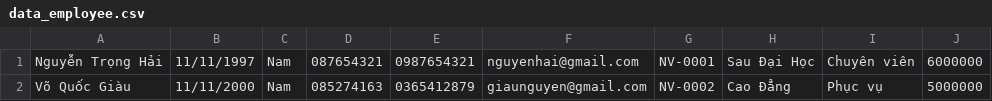
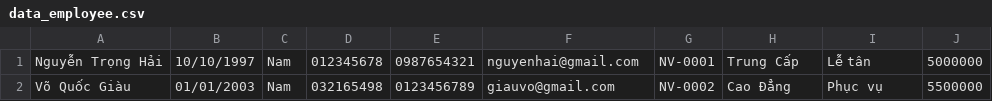
Before and after one commit to ndtbao1997/C0823G1_Nguyen_Dinh_Thai_Bao_Module2, a CSV file: untitled/src/case_study_2/furama_resort/data/data_employee.csv, drawn as a sheet.

```diff
--- a/untitled/src/case_study_2/furama_resort/data/data_employee.csv
+++ b/untitled/src/case_study_2/furama_resort/data/data_employee.csv
@@ -1,2 +1,2 @@
-Nguyễn Trọng Hải,11/11/1997,Nam,087654321,0987654321,nguyenhai@gmail.com,NV-0001,Sau Đại Học,Chuyên viên,6000000
-Võ Quốc Giàu,11/11/2000,Nam,085274163,0365412879,giaunguyen@gmail.com,NV-0002,Cao Đẳng,Phục vụ,5000000
+Nguyễn Trọng Hải,10/10/1997,Nam,012345678,0987654321,nguyenhai@gmail.com,NV-0001,Trung Cấp,Lễ tân,5000000
+Võ Quốc Giàu,01/01/2003,Nam,032165498,0123456789,giauvo@gmail.com,NV-0002,Cao Đẳng,Phục vụ,5500000
```
Also changed, not shown: untitled/src/case_study_2/furama_resort/data/data_customer.csv, 51 other files.
